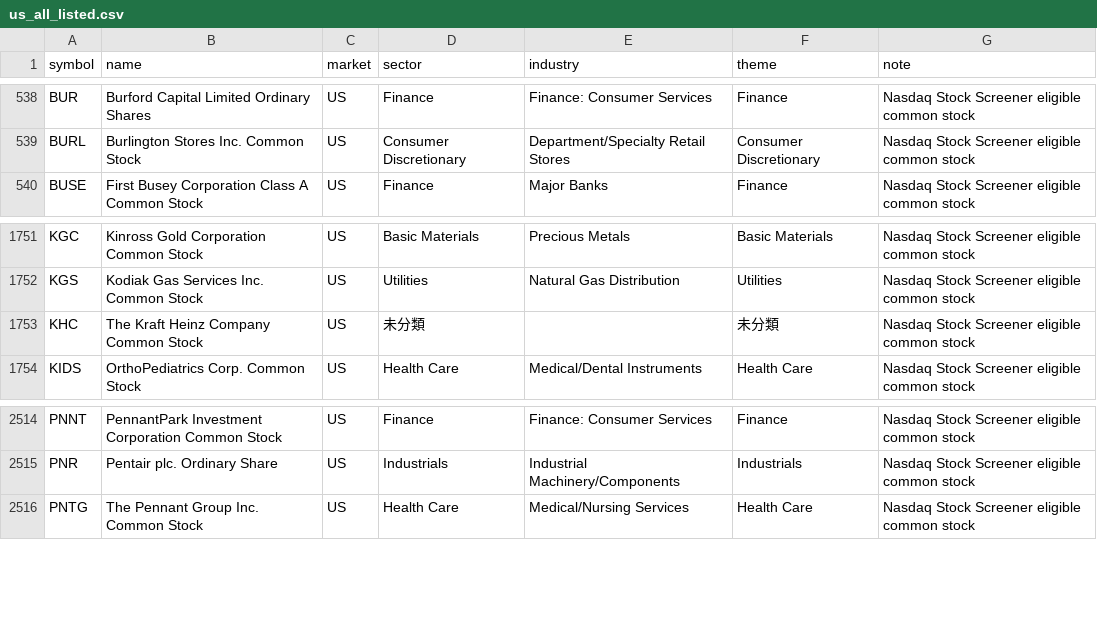
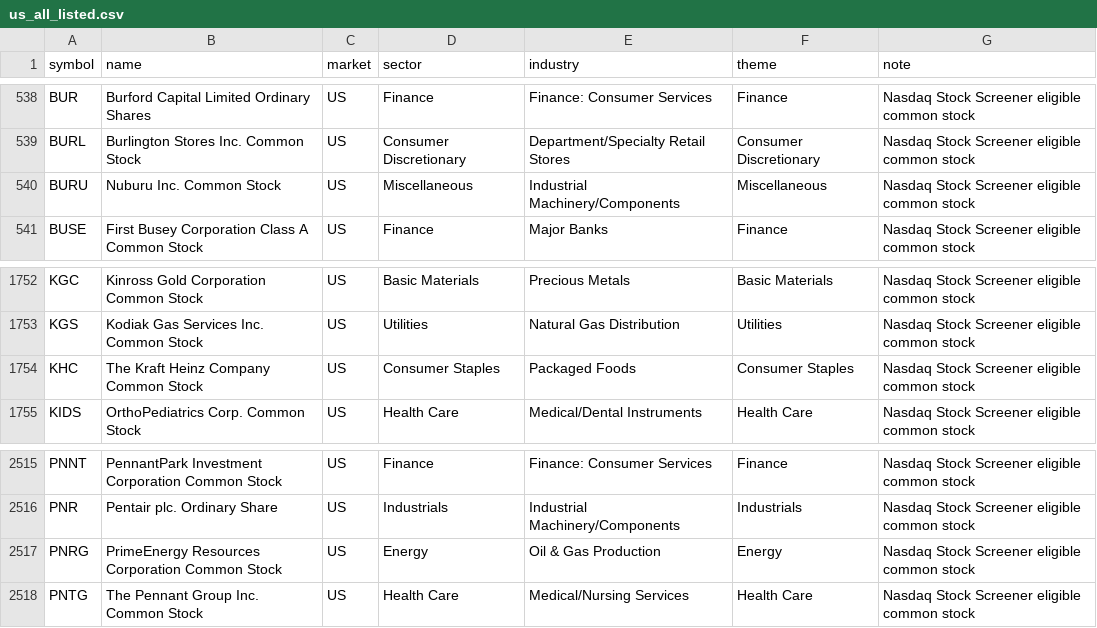
Before and after one commit to tes423ash-a11y/japan-stock-portal, a CSV file: universes/us_all_listed.csv, drawn as a sheet; only a part is shown, gaps mark what is left out.

```diff
--- a/universes/us_all_listed.csv
+++ b/universes/us_all_listed.csv
@@ -539,2 +539,3 @@ BUR,Burford Capital Limited Ordinary Shares,US,Finance,Finance: Consumer Service
 BURL,Burlington Stores Inc. Common Stock,US,Consumer Discretionary,Department/Specialty Retail Stores,Consumer Discretionary,Nasdaq Stock Screener eligible common stock
+BURU,Nuburu Inc. Common Stock,US,Miscellaneous,Industrial Machinery/Components,Miscellaneous,Nasdaq Stock Screener eligible common stock
 BUSE,First Busey Corporation Class A Common Stock,US,Finance,Major Banks,Finance,Nasdaq Stock Screener eligible common stock
@@ -1752,3 +1753,3 @@ KGC,Kinross Gold Corporation Common Stock,US,Basic Materials,Precious Metals,Bas
 KGS,Kodiak Gas Services Inc. Common Stock,US,Utilities,Natural Gas Distribution,Utilities,Nasdaq Stock Screener eligible common stock
-KHC,The Kraft Heinz Company Common Stock,US,未分類,,未分類,Nasdaq Stock Screener eligible common stock
+KHC,The Kraft Heinz Company Common Stock,US,Consumer Staples,Packaged Foods,Consumer Staples,Nasdaq Stock Screener eligible common stock
 KIDS,OrthoPediatrics Corp. Common Stock,US,Health Care,Medical/Dental Instruments,Health Care,Nasdaq Stock Screener eligible common stock
@@ -2515,2 +2516,3 @@ PNNT,PennantPark Investment Corporation Common Stock,US,Finance,Finance: Consume
 PNR,Pentair plc. Ordinary Share,US,Industrials,Industrial Machinery/Components,Industrials,Nasdaq Stock Screener eligible common stock
+PNRG,PrimeEnergy Resources Corporation Common Stock,US,Energy,Oil & Gas Production,Energy,Nasdaq Stock Screener eligible common stock
 PNTG,The Pennant Group Inc. Common Stock,US,Health Care,Medical/Nursing Services,Health Care,Nasdaq Stock Screener eligible common stock
```
Also changed, not shown: 11 other files.
